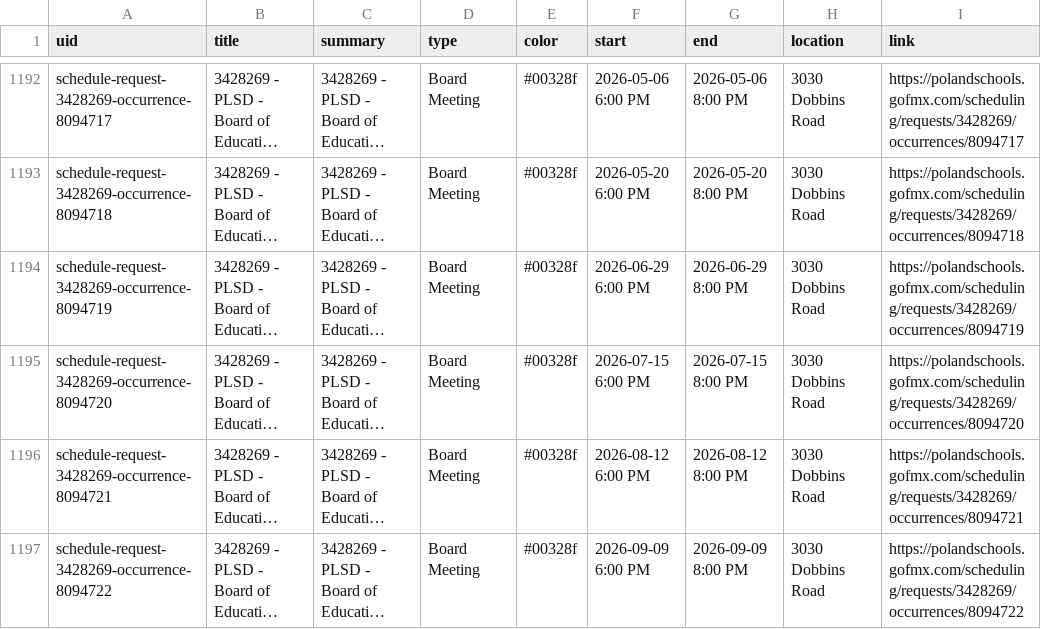
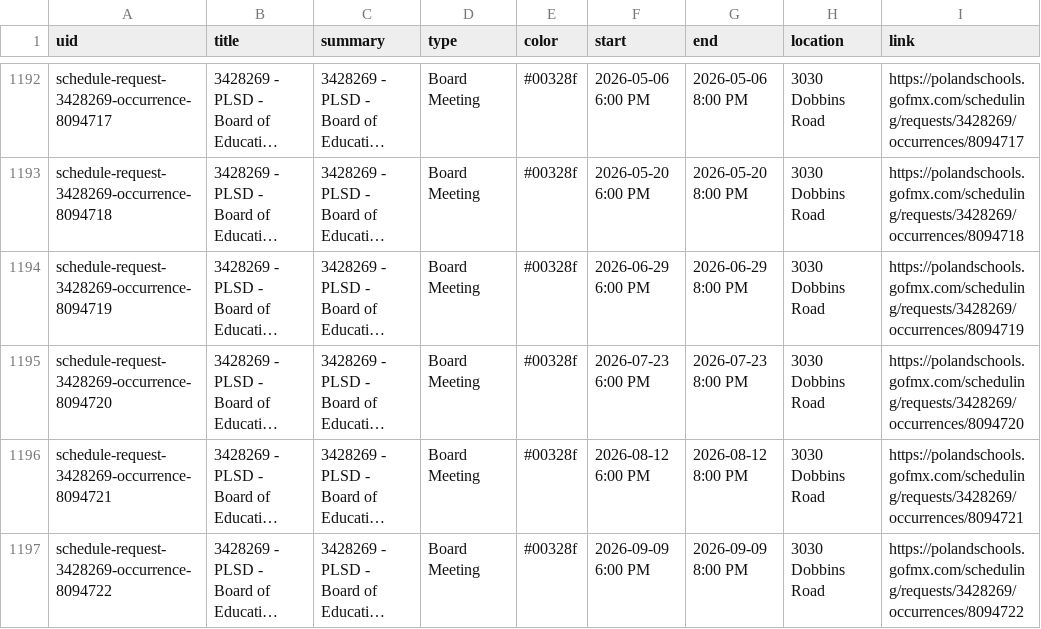
Before and after one commit to nruggieri-poland/calendar, a CSV file: output/events.csv, drawn as a sheet; only a part is shown, gaps mark what is left out; long unchanged cells end in …; the diff names each change by its address in the sheet, - before the commit and + after, or states it on an @@ line.

```diff
--- a/output/events.csv
+++ b/output/events.csv
-F1195 (start): 2026-07-15 6:00 PM
+F1195 (start): 2026-07-23 6:00 PM
-G1195 (end): 2026-07-15 8:00 PM
+G1195 (end): 2026-07-23 8:00 PM
```
Also changed, not shown: 3 other files.
